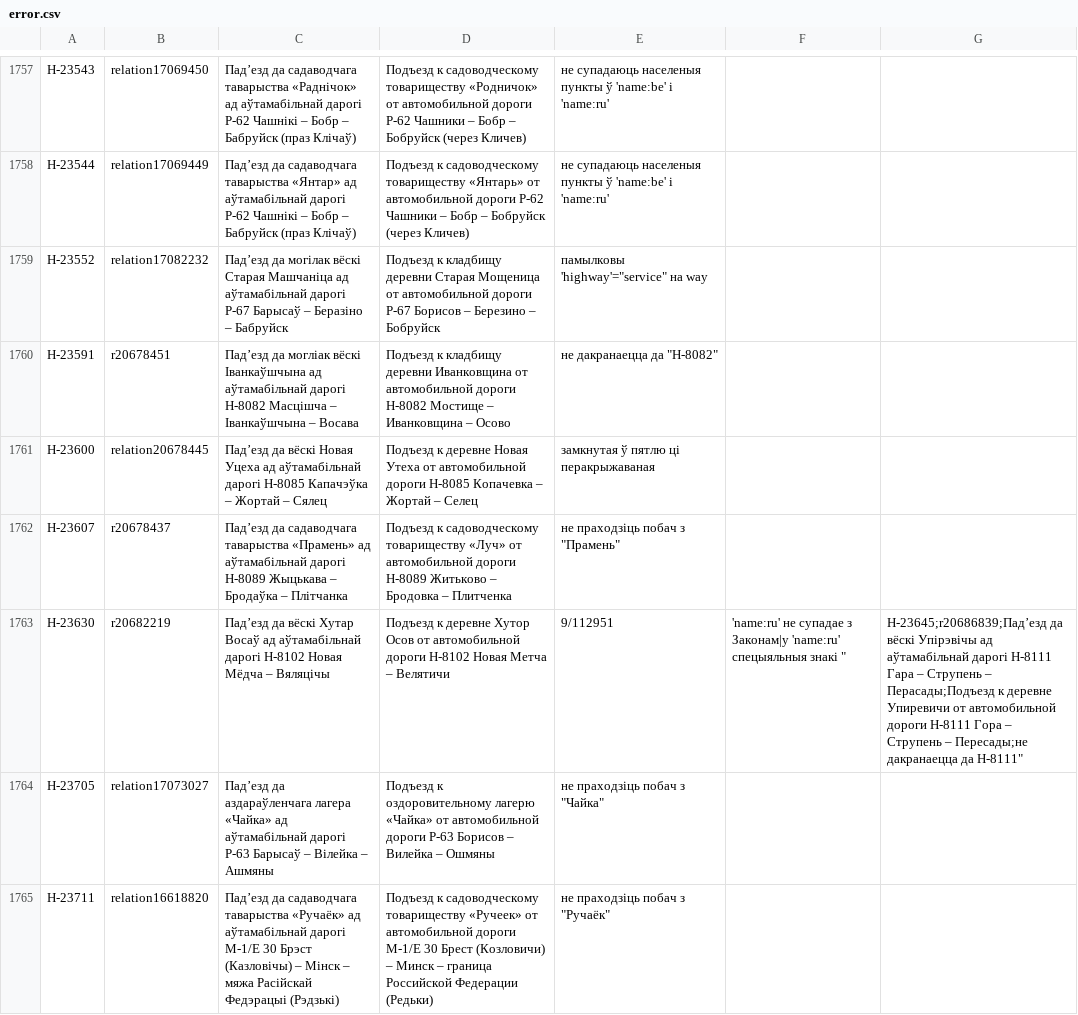
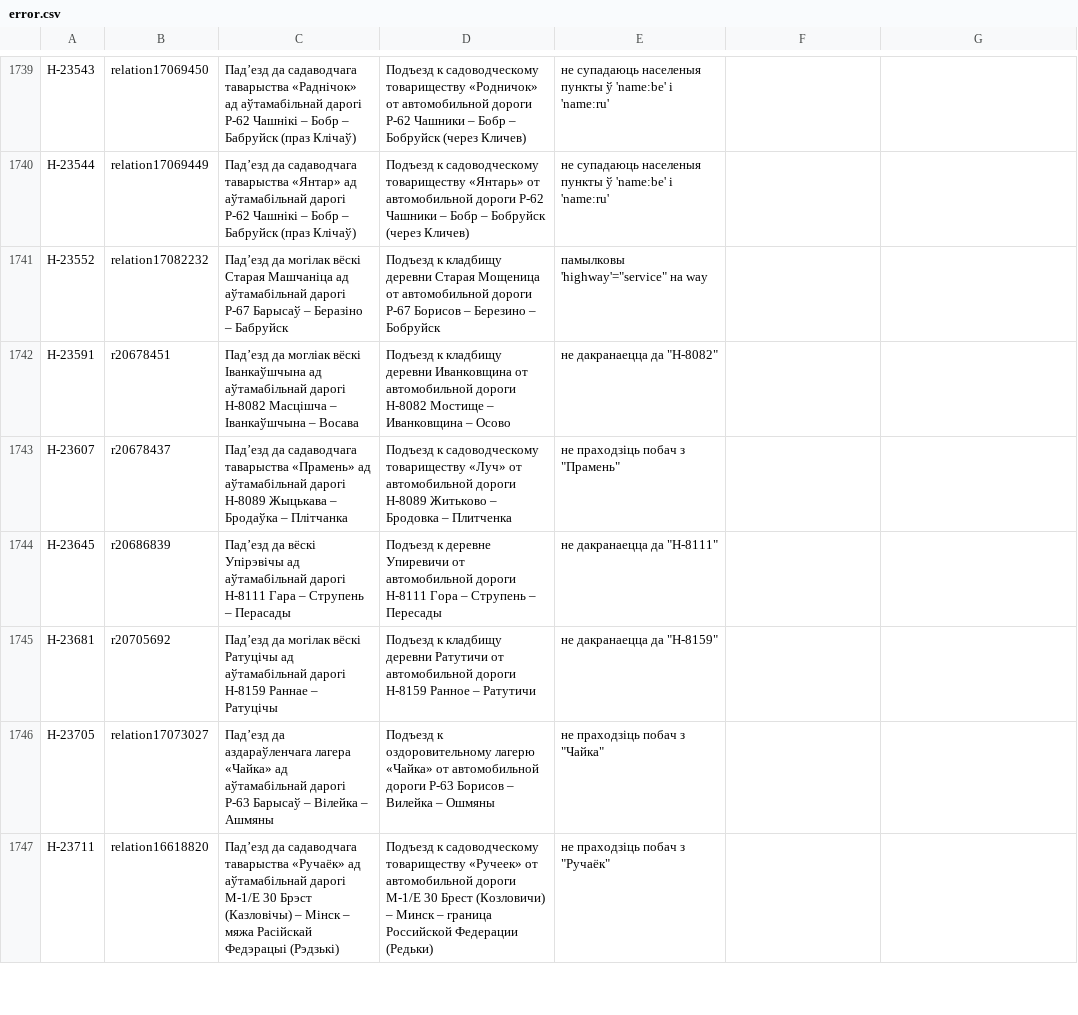
Before and after one commit to lidacity/osm-validator, a CSV file: docs/error.csv, drawn as a sheet; only a part is shown, gaps mark what is left out; removed rows and columns are numbered as before the commit, all else as after; the diff covers the shown part only; the diff names each change by its address in the sheet, - before the commit and + after, or states it on an @@ line.

```diff
--- a/docs/error.csv
+++ b/docs/error.csv
-row 1761: Н-23600 | relation20678445 | Падʼезд да вёскі Новая Уцеха ад аўтамабільнай дарогі Н-8085 Капачэўка – Жортай – Сялец | Подъезд к деревне Новая Утеха от автомобильной дороги Н-8085 Копачевка – Жортай – Селец | замкнутая ў пятлю ці перакрыжаваная
-row 1763: Н-23630 | r20682219 | Падʼезд да вёскі Хутар Восаў ад аўтамабільнай дарогі Н-8102 Новая Мёдча – Вяляцічы | Подъезд к деревне Хутор Осов от автомобильной дороги Н-8102 Новая Метча – Велятичи | 9/112951 | 'name:ru' не супадае з Законам|у 'name:ru' спецыяльныя знакі " | Н-23645;r20686839;Падʼезд да вёскі Упірэвічы ад аўтамабільнай дарогі Н-8111 Гара – Струпень – Перасады;Подъезд к деревне Упиревичи от автомобильной дороги Н-8111 Гора – Струпень – Пересады;не дакранаецца да Н-8111"
+row 1744: Н-23645 | r20686839 | Падʼезд да вёскі Упірэвічы ад аўтамабільнай дарогі Н-8111 Гара – Струпень – Перасады | Подъезд к деревне Упиревичи от автомобильной дороги Н-8111 Гора – Струпень – Пересады | не дакранаецца да "Н-8111"
+row 1745: Н-23681 | r20705692 | Падʼезд да могілак вёскі Ратуцічы ад аўтамабільнай дарогі Н-8159 Раннае – Ратуцічы | Подъезд к кладбищу деревни Ратутичи от автомобильной дороги Н-8159 Ранное – Ратутичи | не дакранаецца да "Н-8159"
```
Also changed, not shown: 10 added rows, 24 removed rows and 8 edited cells elsewhere in this file, docs/missing.csv, 10 other files.
